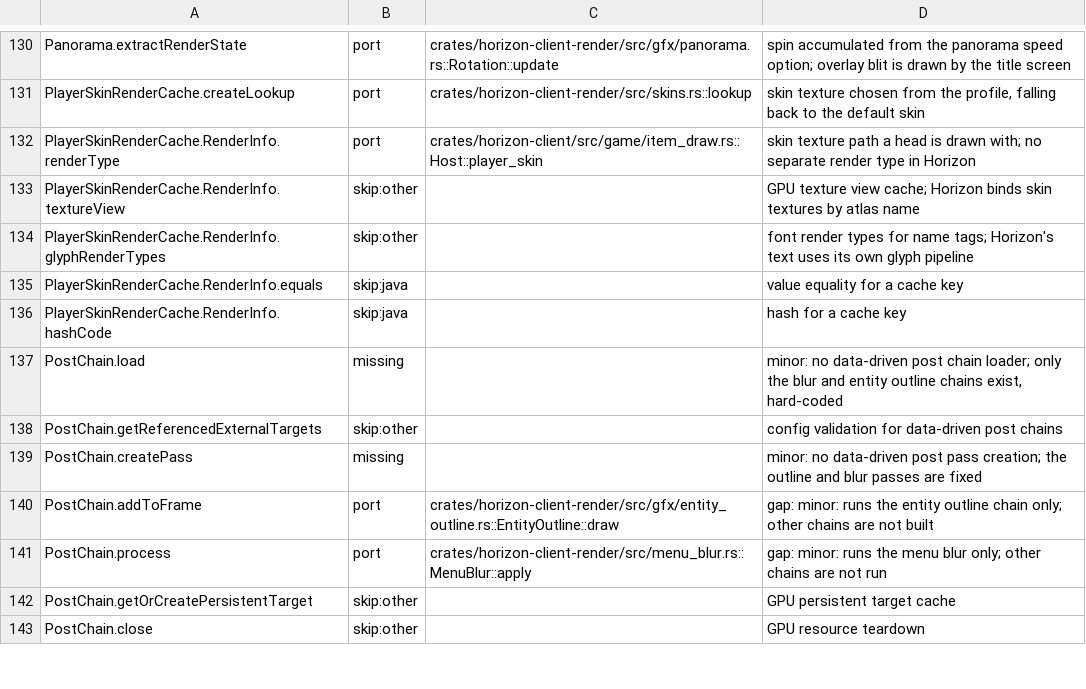
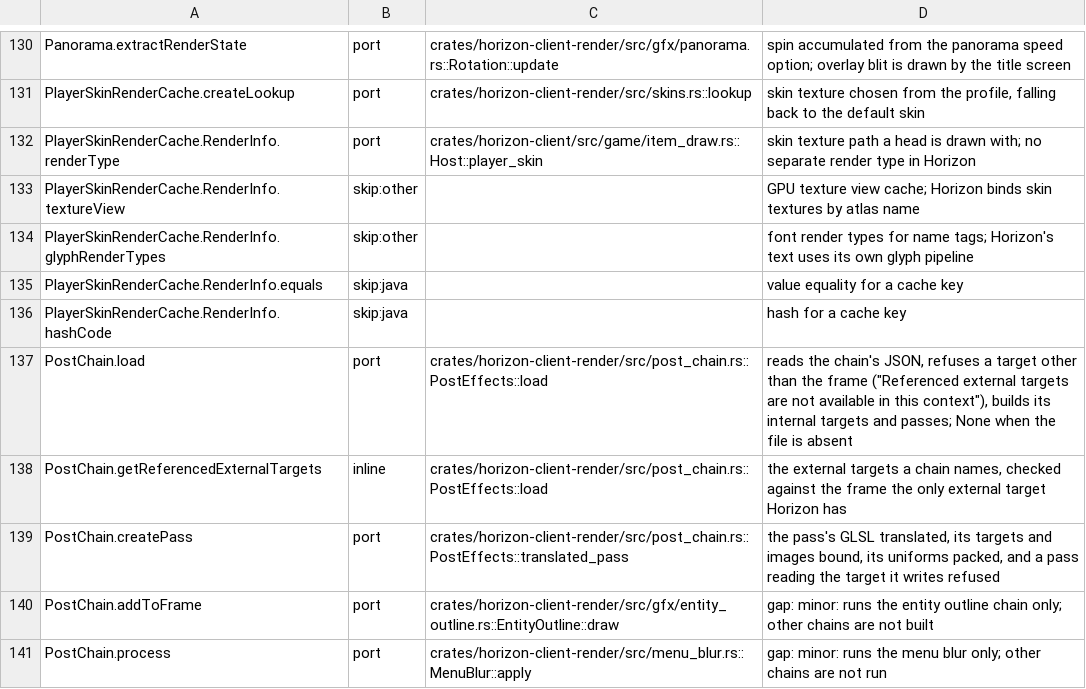
Before and after one commit to bunchy7s/horizon-offline, a TSV file: tools/port_map/client2-001.tsv, drawn as a sheet; only a part is shown, gaps mark what is left out; the shorter side is filled out with more unchanged rows.

Commit message:
port_map: client2-001's post chain loader and pass exist
`PostChain.load` and `PostChain.createPass` were filed as missing ("no
data-driven post chain loader; only the blur and entity outline chains exist,
hard-coded"), and `getReferencedExternalTargets` as needing no port. All
three are `post_chain.rs`: `PostEffects::load` reads a chain's JSON, refuses
any external target but the frame with vanilla's own message and builds its
targets and passes, and `translated_pass` is `createPass`, translating the
pass's GLSL, binding its targets and images and packing its uniforms.

```diff
--- a/tools/port_map/client2-001.tsv
+++ b/tools/port_map/client2-001.tsv
@@ -136,5 +136,5 @@ PlayerSkinRenderCache.RenderInfo.equals	skip:java		value equality for a cache ke
 PlayerSkinRenderCache.RenderInfo.hashCode	skip:java		hash for a cache key
-PostChain.load	missing		minor: no data-driven post chain loader; only the blur and entity outline chains exist, hard-coded
-PostChain.getReferencedExternalTargets	skip:other		config validation for data-driven post chains
-PostChain.createPass	missing		minor: no data-driven post pass creation; the outline and blur passes are fixed
+PostChain.load	port	crates/horizon-client-render/src/post_chain.rs::PostEffects::load	reads the chain's JSON, refuses a target other than the frame ("Referenced external targets are not available in this context"), builds its internal targets and passes; None when the file is absent
+PostChain.getReferencedExternalTargets	inline	crates/horizon-client-render/src/post_chain.rs::PostEffects::load	the external targets a chain names, checked against the frame the only external target Horizon has
+PostChain.createPass	port	crates/horizon-client-render/src/post_chain.rs::PostEffects::translated_pass	the pass's GLSL translated, its targets and images bound, its uniforms packed, and a pass reading the target it writes refused
 PostChain.addToFrame	port	crates/horizon-client-render/src/gfx/entity_outline.rs::EntityOutline::draw	gap: minor: runs the entity outline chain only; other chains are not built
```
